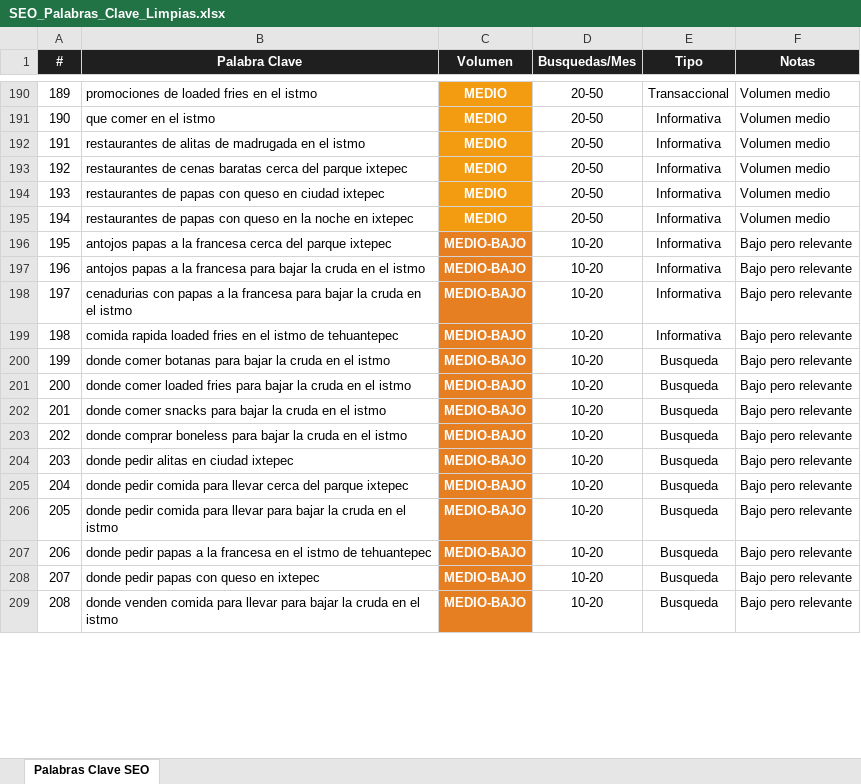
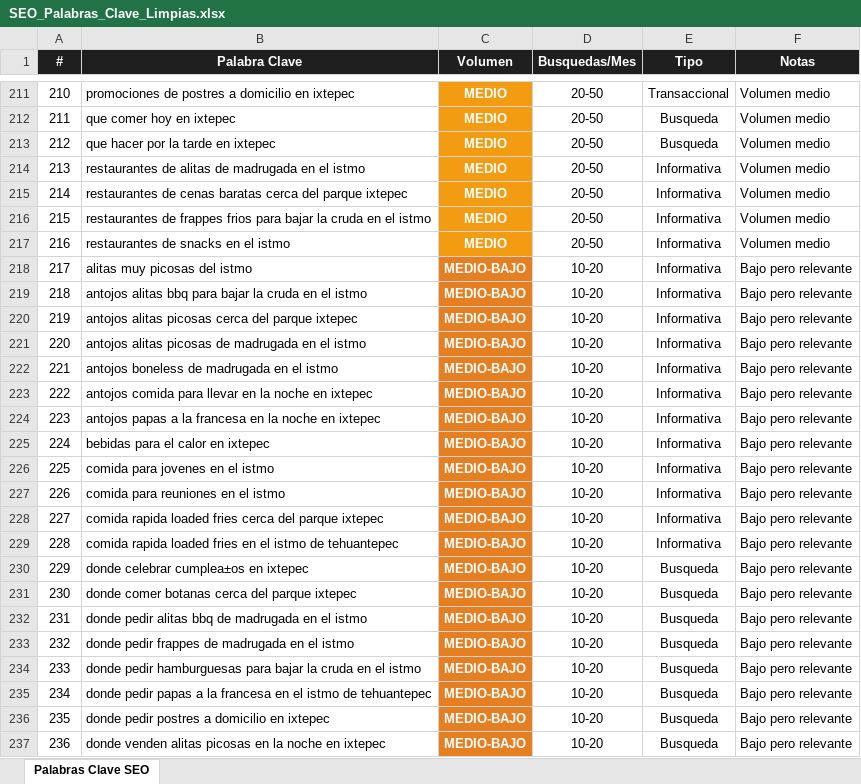
Before and after one commit to TachoJimenez/mrpapasixtepec, an Excel workbook: SEO_Palabras_Clave_Limpias.xlsx, sheet Palabras Clave SEO, drawn as a sheet; only a part is shown, gaps mark what is left out; values as stored, in another font and other column widths than the file's, no borders; removed rows and columns are numbered as before the commit, all else as after; the diff covers the shown part only; the diff names each change by its address in the sheet, - before the commit and + after, or states it on an @@ line.

Commit message:
SEO: Agregar 47 palabras clave directas (platillos + ubicacion + restaurante + familia)

```diff
--- a/SEO_Palabras_Clave_Limpias.xlsx (sheet Palabras Clave SEO)
+++ b/SEO_Palabras_Clave_Limpias.xlsx (sheet Palabras Clave SEO)
@@ column A (#) renumbered from row 3 down @@
-B211 (Palabra Clave): promociones de loaded fries en el istmo
+B211 (Palabra Clave): promociones de postres a domicilio en ixtepec
-B212 (Palabra Clave): que comer en el istmo
+B212 (Palabra Clave): que comer hoy en ixtepec
-E212 (Tipo): Informativa
+E212 (Tipo): Busqueda
+row 213: 212 | que hacer por la tarde en ixtepec | MEDIO | 20-50 | Busqueda | Volumen medio
-B216 (Palabra Clave): restaurantes de papas con queso en ciudad ixtepec
+B216 (Palabra Clave): restaurantes de frappes frios para bajar la cruda en el istmo
-B217 (Palabra Clave): restaurantes de papas con queso en la noche en ixtepec
+B217 (Palabra Clave): restaurantes de snacks en el istmo
+row 218: 217 | alitas muy picosas del istmo | MEDIO-BAJO | 10-20 | Informativa | Bajo pero relevante
+row 219: 218 | antojos alitas bbq para bajar la cruda en el istmo | MEDIO-BAJO | 10-20 | Informativa | Bajo pero relevante
-B220 (Palabra Clave): antojos papas a la francesa cerca del…
+B220 (Palabra Clave): antojos alitas picosas cerca del…
+row 221: 220 | antojos alitas picosas de madrugada en el istmo | MEDIO-BAJO | 10-20 | Informativa | Bajo pero relevante
+row 222: 221 | antojos boneless de madrugada en el istmo | MEDIO-BAJO | 10-20 | Informativa | Bajo pero relevante
+row 223: 222 | antojos comida para llevar en la noche en ixtepec | MEDIO-BAJO | 10-20 | Informativa | Bajo pero relevante
-B224 (Palabra Clave): …la francesa para bajar la cruda en el istmo
+B224 (Palabra Clave): …la francesa en la noche en ixtepec
+row 225: 224 | bebidas para el calor en ixtepec | MEDIO-BAJO | 10-20 | Informativa | Bajo pero relevante
+row 226: 225 | comida para jovenes en el istmo | MEDIO-BAJO | 10-20 | Informativa | Bajo pero relevante
+row 227: 226 | comida para reuniones en el istmo | MEDIO-BAJO | 10-20 | Informativa | Bajo pero relevante
-B228 (Palabra Clave): cenadurias con papas a la francesa para bajar la cruda en el istmo
+B228 (Palabra Clave): comida rapida loaded fries cerca del parque ixtepec
-row 200: 199 | donde comer botanas para bajar la cruda en el istmo | MEDIO-BAJO | 10-20 | Busqueda | Bajo pero relevante
-B230 (Palabra Clave): donde comer loaded fries para bajar la cruda en el istmo
+B230 (Palabra Clave): donde celebrar cumplea±os en ixtepec
-B231 (Palabra Clave): donde comer snacks para bajar la cruda en el istmo
+B231 (Palabra Clave): donde comer botanas cerca del parque ixtepec
-B232 (Palabra Clave): donde comprar boneless para bajar la cruda en el…
+B232 (Palabra Clave): donde pedir alitas bbq de madrugada en el…
-B233 (Palabra Clave): donde pedir alitas en ciudad ixtepec
+B233 (Palabra Clave): donde pedir frappes de madrugada en el istmo
-row 205: 204 | donde pedir comida para llevar cerca del parque ixtepec | MEDIO-BAJO | 10-20 | Busqueda | Bajo pero relevante
-B234 (Palabra Clave): donde pedir comida para llevar para bajar…
+B234 (Palabra Clave): donde pedir hamburguesas para bajar…
-B236 (Palabra Clave): donde pedir papas con queso en ixtepec
+B236 (Palabra Clave): donde pedir postres a domicilio en ixtepec
-B237 (Palabra Clave): donde venden comida para llevar para bajar la cruda en el istmo
+B237 (Palabra Clave): donde venden alitas picosas en la noche en ixtepec
```
Also changed, not shown: 76 added rows, 36 removed rows and 61 edited cells elsewhere in this sheet, 33 other files.
